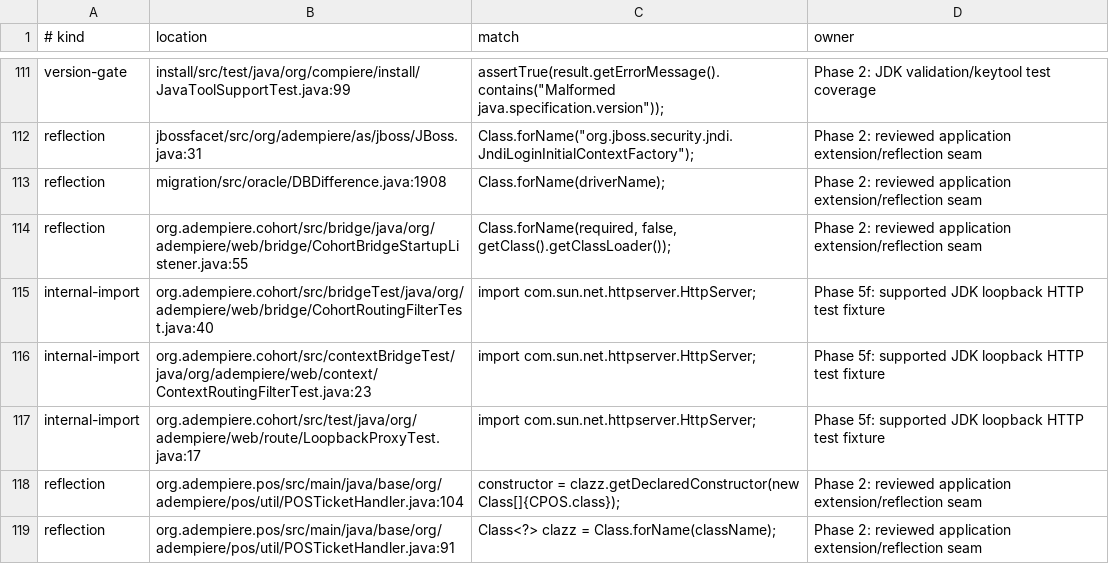
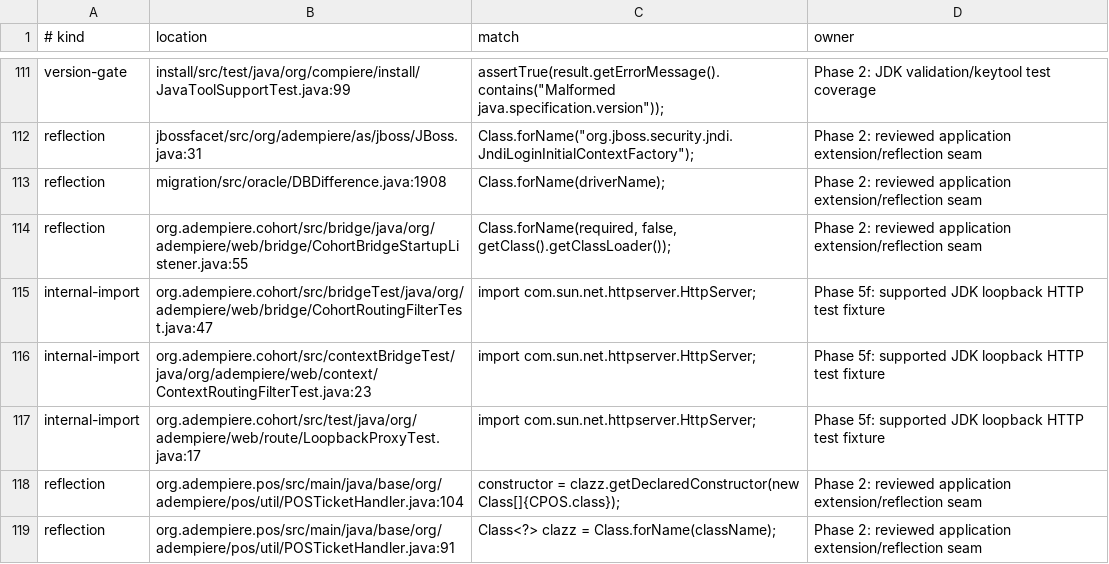
Before and after one commit to samqbush/adempiere2, a TSV file: gradle/phase2/jdk-internals.tsv, drawn as a sheet; only a part is shown, gaps mark what is left out.

```diff
--- a/gradle/phase2/jdk-internals.tsv
+++ b/gradle/phase2/jdk-internals.tsv
@@ -114,3 +114,3 @@ reflection	migration/src/oracle/DBDifference.java:1908	Class.forName(driverName)
 reflection	org.adempiere.cohort/src/bridge/java/org/adempiere/web/bridge/CohortBridgeStartupListener.java:55	Class.forName(required, false, getClass().getClassLoader());	Phase 2: reviewed application extension/reflection seam
-internal-import	org.adempiere.cohort/src/bridgeTest/java/org/adempiere/web/bridge/CohortRoutingFilterTest.java:40	import com.sun.net.httpserver.HttpServer;	Phase 5f: supported JDK loopback HTTP test fixture
+internal-import	org.adempiere.cohort/src/bridgeTest/java/org/adempiere/web/bridge/CohortRoutingFilterTest.java:47	import com.sun.net.httpserver.HttpServer;	Phase 5f: supported JDK loopback HTTP test fixture
 internal-import	org.adempiere.cohort/src/contextBridgeTest/java/org/adempiere/web/context/ContextRoutingFilterTest.java:23	import com.sun.net.httpserver.HttpServer;	Phase 5f: supported JDK loopback HTTP test fixture
```
Also changed, not shown: contracts/phase5g1ay-workflow-attribution-v1/capture-contract.tsv, 29 other files.
